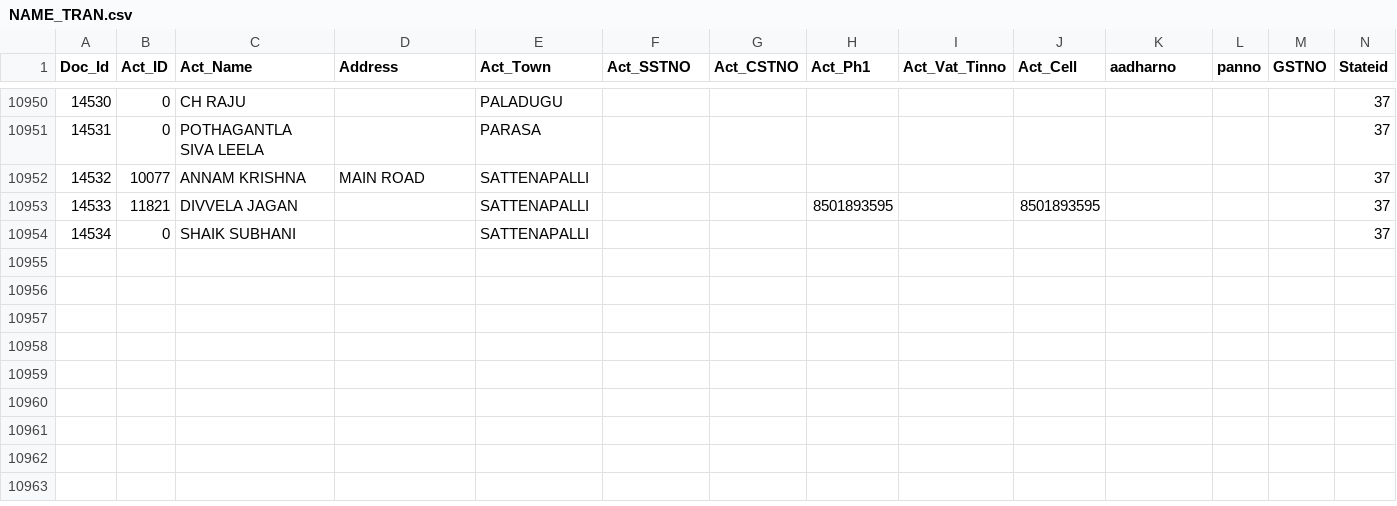
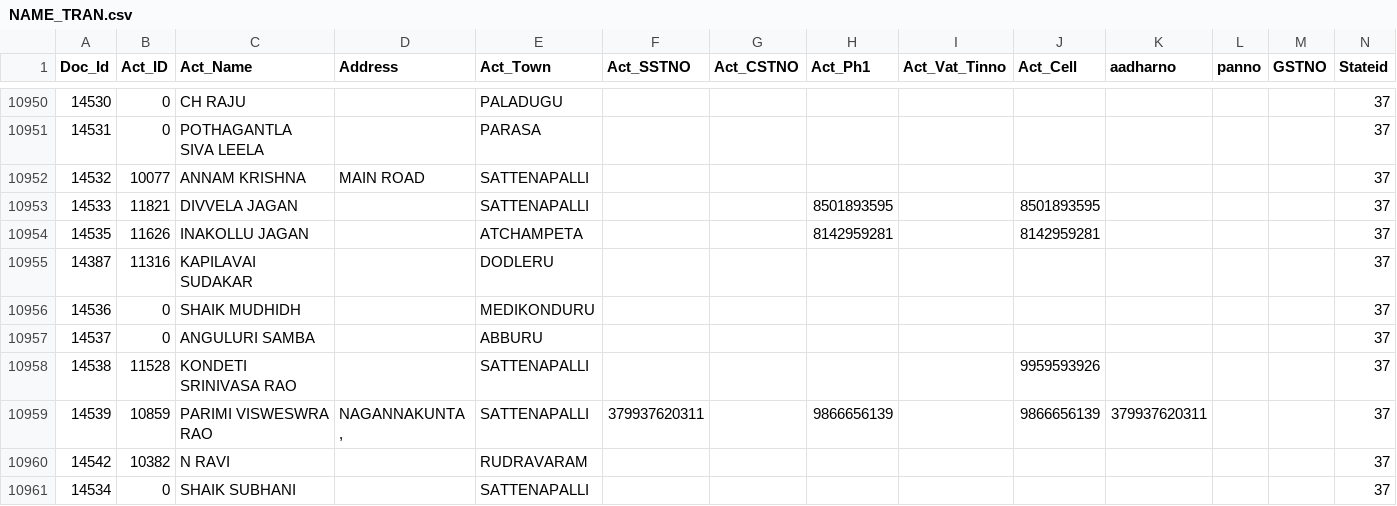
Before and after one commit to krishnasai-narayana/3goils, a CSV file: data/NAME_TRAN.csv, drawn as a sheet; only a part is shown, gaps mark what is left out; rows hold the shown columns only; the diff names each change by its address in the sheet, - before the commit and + after, or states it on an @@ line.

Commit message:
Data update: 21-11-2026

```diff
--- a/data/NAME_TRAN.csv
+++ b/data/NAME_TRAN.csv
+row 10954: 14535 | 11626 | INAKOLLU JAGAN |  | ATCHAMPETA |  |  | 8142959281 |  | 8142959281 |  |  |  | 37
+row 10955: 14387 | 11316 | KAPILAVAI SUDAKAR |  | DODLERU |  |  |  |  |  |  |  |  | 37
+row 10956: 14536 | 0 | SHAIK MUDHIDH |  | MEDIKONDURU |  |  |  |  |  |  |  |  | 37
+row 10957: 14537 | 0 | ANGULURI SAMBA |  | ABBURU |  |  |  |  |  |  |  |  | 37
+row 10958: 14538 | 11528 | KONDETI SRINIVASA RAO |  | SATTENAPALLI |  |  |  |  | 9959593926 |  |  |  | 37
+row 10959: 14539 | 10859 | PARIMI VISWESWRA RAO | NAGANNAKUNTA , | SATTENAPALLI | 379937620311 |  | 9866656139 |  | 9866656139 | 379937620311 |  |  | 37
+row 10960: 14542 | 10382 | N RAVI |  | RUDRAVARAM |  |  |  |  |  |  |  |  | 37
```
Also changed, not shown: data/Doc_MaxId.csv, data/Item_Grp.csv, 8 other files.
